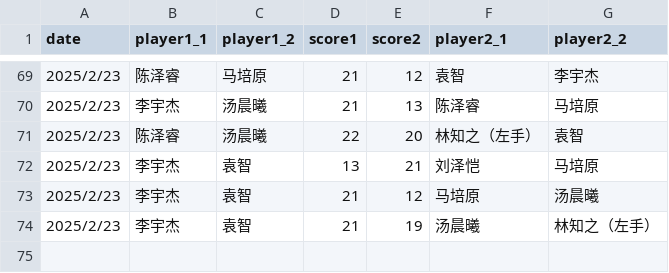
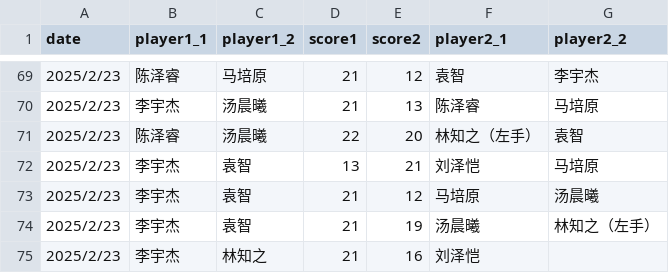
Before and after one commit to x10chenyilin/x10chenyilin.github.io, a CSV file: badminton/data/badminton-record-doubles.csv, drawn as a sheet; only a part is shown, gaps mark what is left out.

Commit message:
Update data 2025/2/23

```diff
--- a/badminton/data/badminton-record-doubles.csv
+++ b/badminton/data/badminton-record-doubles.csv
@@ -74 +74,2 @@
 2025/2/23,李宇杰,袁智,21,19,汤晨曦,林知之（左手）
+2025/2/23,李宇杰,林知之,21,16,刘泽恺,,
```
